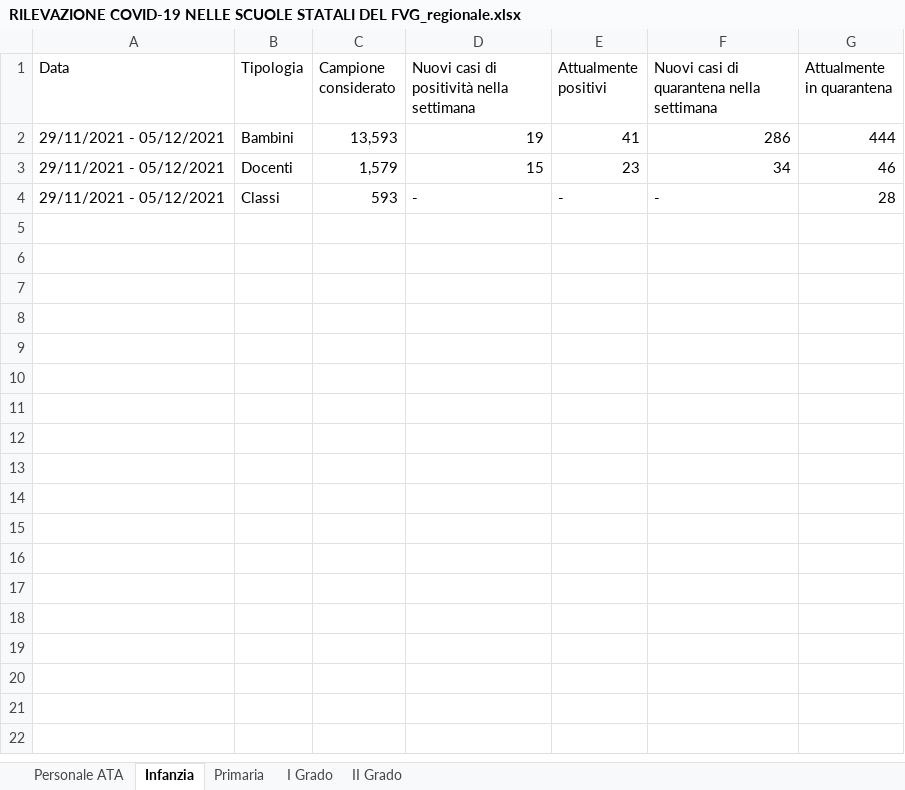
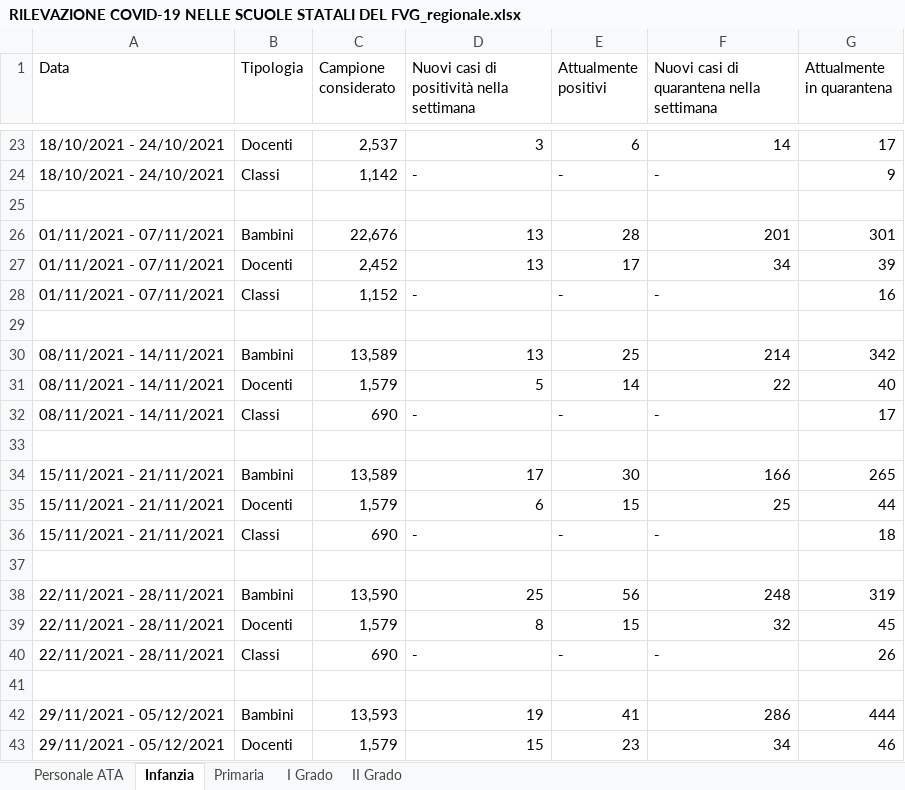
Before and after one commit to fbranda/INFN-ISS, an Excel workbook: Dati contagi nelle scuole/Regioni/Friuli-Venezia Giulia/RILEVAZIONE COVID-19 NELLE SCUOLE STATALI DEL FVG_regionale.xlsx, sheet Infanzia, drawn as a sheet; only a part is shown, gaps mark what is left out; the shorter side is filled out with more unchanged rows; values as stored, in another font and other column widths than the file's, no borders; the diff covers the shown part only; the diff names each change by its address in the sheet, - before the commit and + after, or states it on an @@ line.

```diff
--- a/Dati contagi nelle scuole/Regioni/Friuli-Venezia Giulia/RILEVAZIONE COVID-19 NELLE SCUOLE STATALI DEL FVG_regionale.xlsx (sheet Infanzia)
+++ b/Dati contagi nelle scuole/Regioni/Friuli-Venezia Giulia/RILEVAZIONE COVID-19 NELLE SCUOLE STATALI DEL FVG_regionale.xlsx (sheet Infanzia)
+row 23: 18/10/2021 - 24/10/2021 | Docenti | 2,537 | 3 | 6 | 14 | 17
+row 24: 18/10/2021 - 24/10/2021 | Classi | 1,142 | - | - | - | 9
+row 25: (empty)
+row 26: 01/11/2021 - 07/11/2021 | Bambini | 22,676 | 13 | 28 | 201 | 301
+row 27: 01/11/2021 - 07/11/2021 | Docenti | 2,452 | 13 | 17 | 34 | 39
+row 28: 01/11/2021 - 07/11/2021 | Classi | 1,152 | - | - | - | 16
+row 29: (empty)
+row 30: 08/11/2021 - 14/11/2021 | Bambini | 13,589 | 13 | 25 | 214 | 342
+row 31: 08/11/2021 - 14/11/2021 | Docenti | 1,579 | 5 | 14 | 22 | 40
+row 32: 08/11/2021 - 14/11/2021 | Classi | 690 | - | - | - | 17
+row 33: (empty)
+row 34: 15/11/2021 - 21/11/2021 | Bambini | 13,589 | 17 | 30 | 166 | 265
+row 35: 15/11/2021 - 21/11/2021 | Docenti | 1,579 | 6 | 15 | 25 | 44
+row 36: 15/11/2021 - 21/11/2021 | Classi | 690 | - | - | - | 18
+row 37: (empty)
+row 38: 22/11/2021 - 28/11/2021 | Bambini | 13,590 | 25 | 56 | 248 | 319
+row 39: 22/11/2021 - 28/11/2021 | Docenti | 1,579 | 8 | 15 | 32 | 45
+row 40: 22/11/2021 - 28/11/2021 | Classi | 690 | - | - | - | 26
+row 41: (empty)
```
Also changed, not shown: 21 added rows elsewhere in this sheet, sheet II Grado, sheet Primaria, sheet I Grado, sheet Personale ATA, Dati contagi nelle scuole/Regioni/Friuli-Venezia Giulia/RILEVAZIONE COVID-19 NELLE SCUOLE STATALI DEL FVG_provinciale.xlsx, 5 other files.
